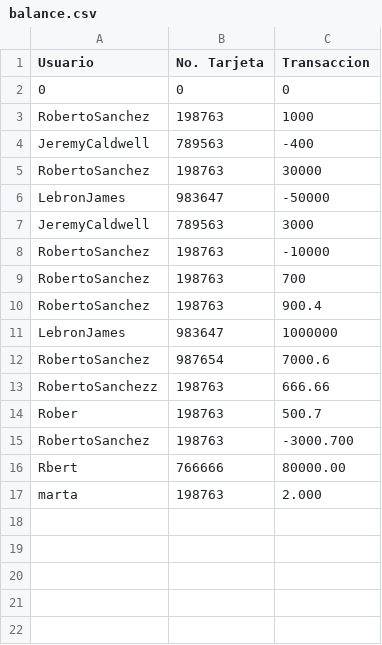
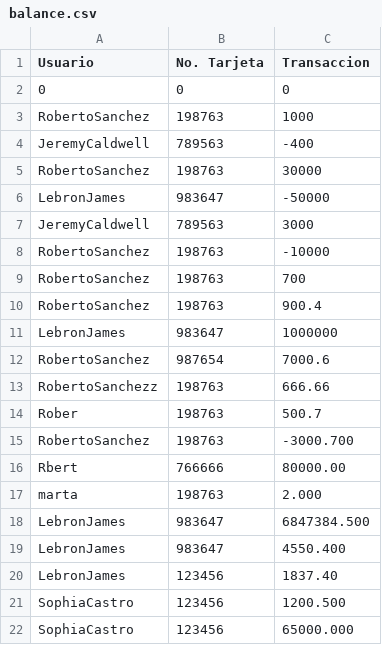
Before and after one commit to robertosc/proyecto_plataformas, a CSV file: entregable/balance.csv, drawn as a sheet.

```diff
--- a/entregable/balance.csv
+++ b/entregable/balance.csv
@@ -17 +17,6 @@ Rbert,766666,80000.00
 marta,198763,2.000
+LebronJames,983647,6847384.500
+LebronJames,983647,4550.400
+LebronJames,123456,1837.40
+SophiaCastro,123456,1200.500
+SophiaCastro,123456,65000.000
```
Also changed, not shown: entregable/info.csv, 2 other files.
